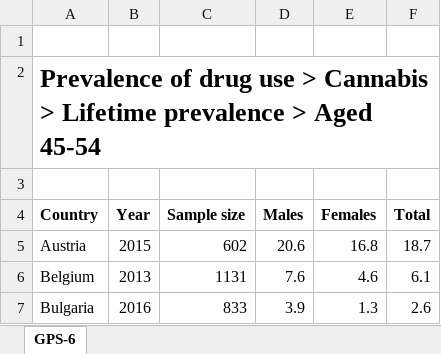
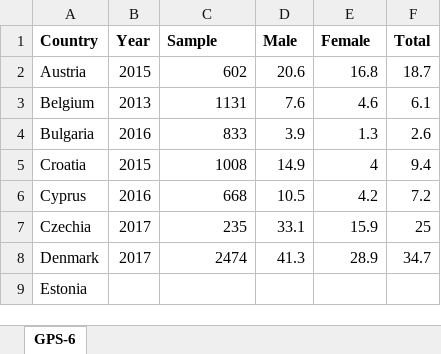
Before and after one commit to danilo1214/PR20ddpdjphv, an Excel workbook: tables/prevalance/cannabis/GPS-6.xlsx, sheet GPS-6, drawn as a sheet; only a part is shown; the shorter side is filled out with more unchanged rows; values as stored, in another font and other column widths than the file's, no borders; charts and pictures not drawn; removed rows and columns are numbered as before the commit, all else as after; the diff names each change by its address in the sheet, - before the commit and + after, or states it on an @@ line.

```diff
--- a/tables/prevalance/cannabis/GPS-6.xlsx (sheet GPS-6)
+++ b/tables/prevalance/cannabis/GPS-6.xlsx (sheet GPS-6)
-row 1: (empty)
-row 2: Prevalence of drug use > Cannabis > Lifetime prevalence > Aged 45-54
-row 3: (empty)
-C1: Sample size
+C1: Sample
-D1: Males
+D1: Male
-E1: Females
+E1: Female
```
Also changed, not shown: charts or pictures, tables/prevalance/cannabis/GPS-4.xlsx, tables/prevalance/cannabis/GPS-5.xlsx, 4 other files.
